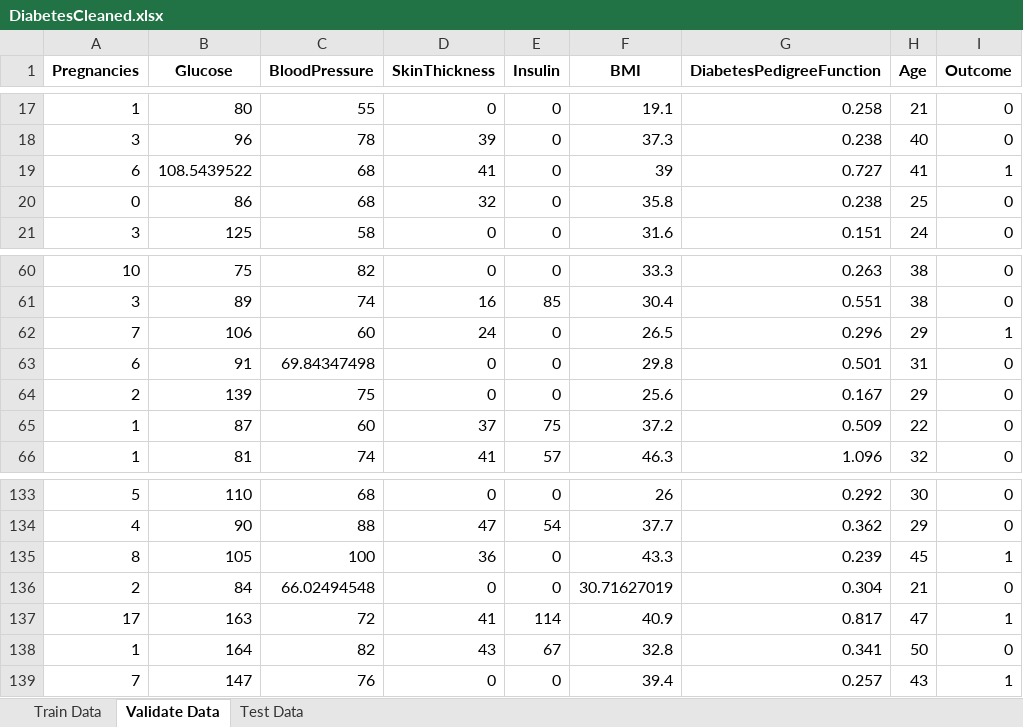
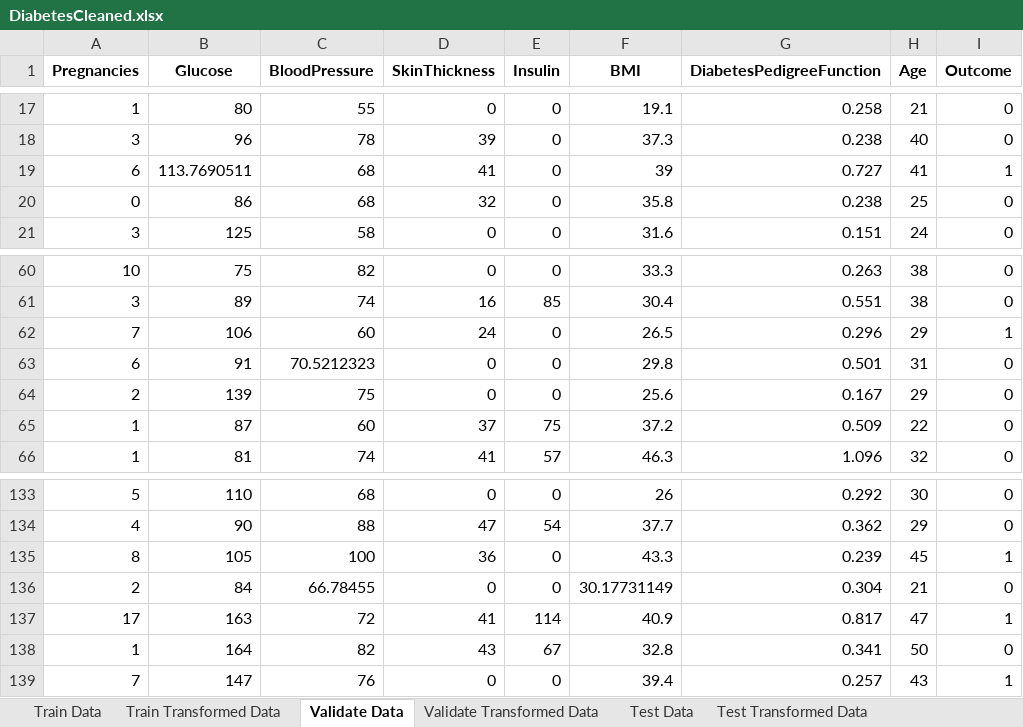
Before and after one commit to TanKyeWen/DiabetesPrediction, an Excel workbook: DiabetesCleaned.xlsx, sheet Validate Data, drawn as a sheet; only a part is shown, gaps mark what is left out; values as stored, in another font and other column widths than the file's, no borders; the diff covers the shown part only; the diff names each change by its address in the sheet, - before the commit and + after, or states it on an @@ line.

```diff
--- a/DiabetesCleaned.xlsx (sheet Validate Data)
+++ b/DiabetesCleaned.xlsx (sheet Validate Data)
+sheet tab: Train Transformed Data
+sheet tab: Validate Transformed Data
+sheet tab: Test Transformed Data
-B19 (Glucose): 108.5439522
+B19 (Glucose): 113.7690511
-C63 (BloodPressure): 69.84347498
+C63 (BloodPressure): 70.5212323
-C136 (BloodPressure): 66.02494548
+C136 (BloodPressure): 66.78455
-F136 (BMI): 30.71627019
+F136 (BMI): 30.17731149
```
Also changed, not shown: 12 edited cells elsewhere in this sheet, sheet Train Data, sheet Test Data, 1 other file.
